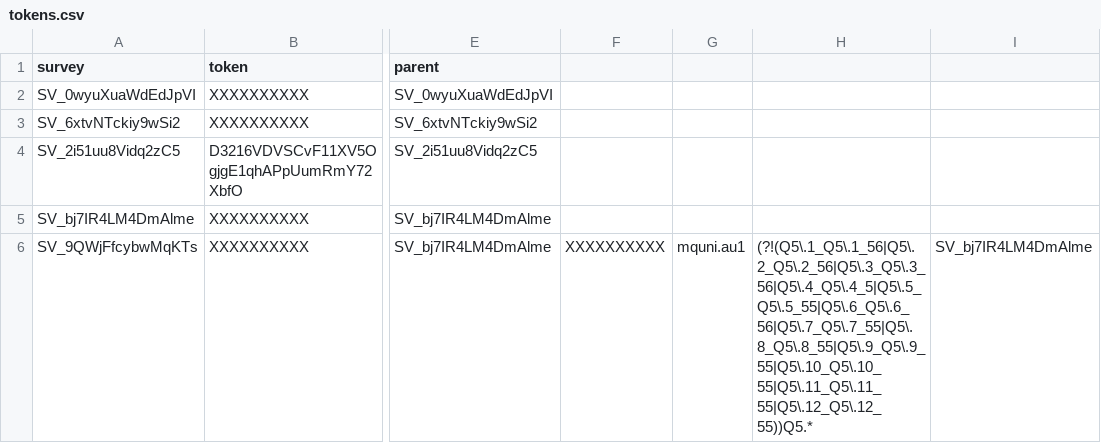
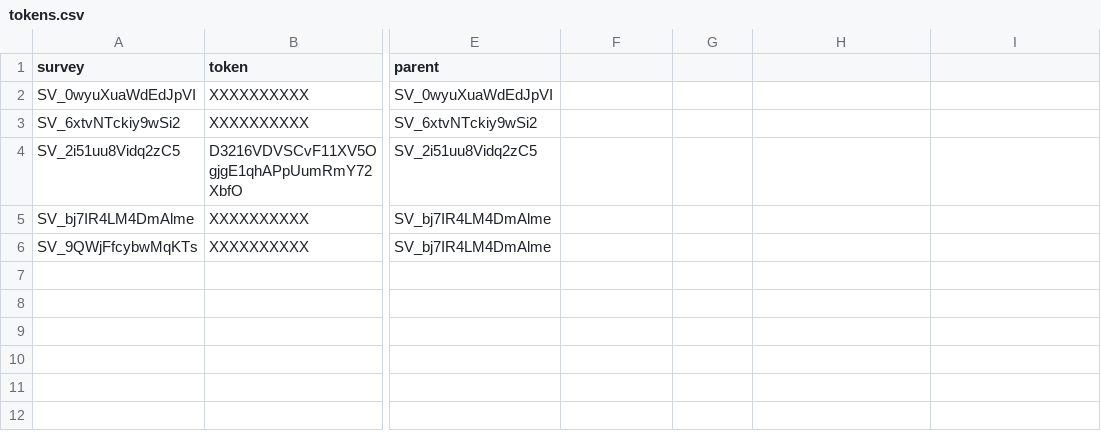
Before and after one commit to altmattr/personalised-correlation, a CSV file: data/tokens.csv, drawn as a sheet; only a part is shown, gaps mark what is left out; the diff names each change by its address in the sheet, - before the commit and + after, or states it on an @@ line.

Commit message:
broke the tokens file and mistook it for a nework problem

```diff
--- a/data/tokens.csv
+++ b/data/tokens.csv
-F6: XXXXXXXXXX
+F6: (empty)
-G6: mquni.au1
+G6: (empty)
-H6: (?!(Q5\.1_Q5\.1_56|Q5\.2_Q5\.2_56|Q5\.3_Q5\.3_56|Q5\.4_Q5\.4_5|Q5\.5_Q5\.5_55|Q5\.6_Q5\.6_56|Q5\.7_Q5\.7_55|Q5\.8_Q5\.8_55|Q5\.9_Q5\.9_55|Q5\.10_Q5\.10_55|Q5\.11_Q5\.11_55|Q5\.12_Q5\.12_55))Q5.*
+H6: (empty)
-I6: SV_bj7IR4LM4DmAlme
+I6: (empty)
```
